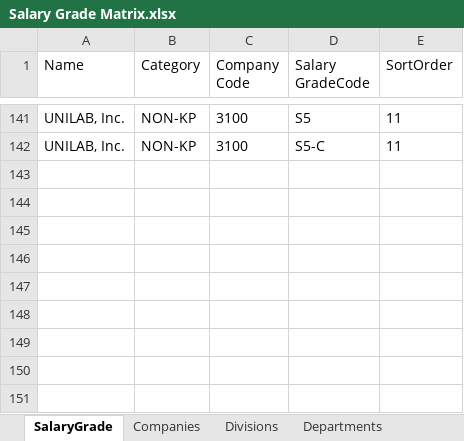
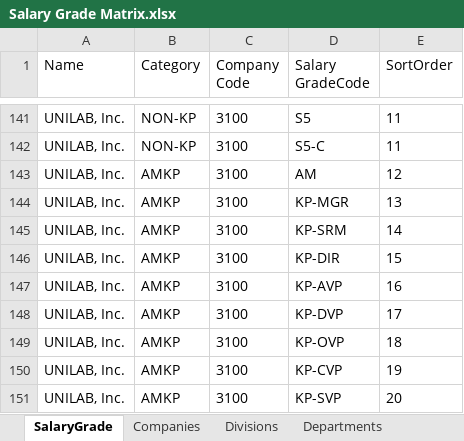
Before and after one commit to relaude/joboffer, an Excel workbook: Documents/Salary Grade Matrix.xlsx, sheet SalaryGrade, drawn as a sheet; only a part is shown, gaps mark what is left out; values as stored, in another font and other column widths than the file's, no borders; the diff names each change by its address in the sheet, - before the commit and + after, or states it on an @@ line.

```diff
--- a/Documents/Salary Grade Matrix.xlsx (sheet SalaryGrade)
+++ b/Documents/Salary Grade Matrix.xlsx (sheet SalaryGrade)
@@ row 143 unhidden: UNILAB, Inc. | AMKP | 3100 | AM | 12 @@
@@ row 144 unhidden: UNILAB, Inc. | AMKP | 3100 | KP-MGR | 13 @@
@@ row 145 unhidden: UNILAB, Inc. | AMKP | 3100 | KP-SRM | 14 @@
@@ row 146 unhidden: UNILAB, Inc. | AMKP | 3100 | KP-DIR | 15 @@
@@ row 147 unhidden: UNILAB, Inc. | AMKP | 3100 | KP-AVP | 16 @@
@@ row 148 unhidden: UNILAB, Inc. | AMKP | 3100 | KP-DVP | 17 @@
@@ row 149 unhidden: UNILAB, Inc. | AMKP | 3100 | KP-OVP | 18 @@
@@ row 150 unhidden: UNILAB, Inc. | AMKP | 3100 | KP-CVP | 19 @@
@@ row 151 unhidden: UNILAB, Inc. | AMKP | 3100 | KP-SVP | 20 @@
```
Also changed, not shown: sheet Sheet2, sheet SBVer2, Documents/DBdesign.xlsx, 30 other files.
